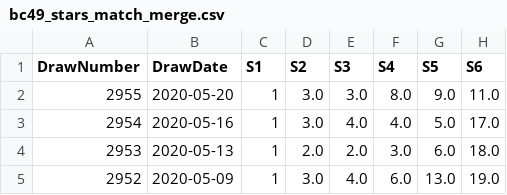
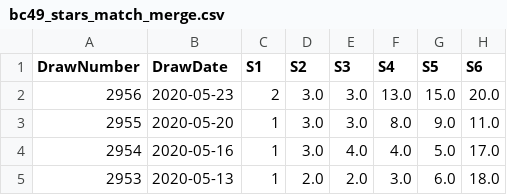
Before and after one commit to jameschou365/LottoApp, a CSV file: data/bc49_stars_match_merge.csv, drawn as a sheet; only a part is shown; the shorter side is filled out with more unchanged rows; the diff names each change by its address in the sheet, - before the commit and + after, or states it on an @@ line.

Commit message:
Add files via upload

```diff
--- a/data/bc49_stars_match_merge.csv
+++ b/data/bc49_stars_match_merge.csv
+row 2: 2956 | 2020-05-23 | 2 | 3.0 | 3.0 | 13.0 | 15.0 | 20.0
```
